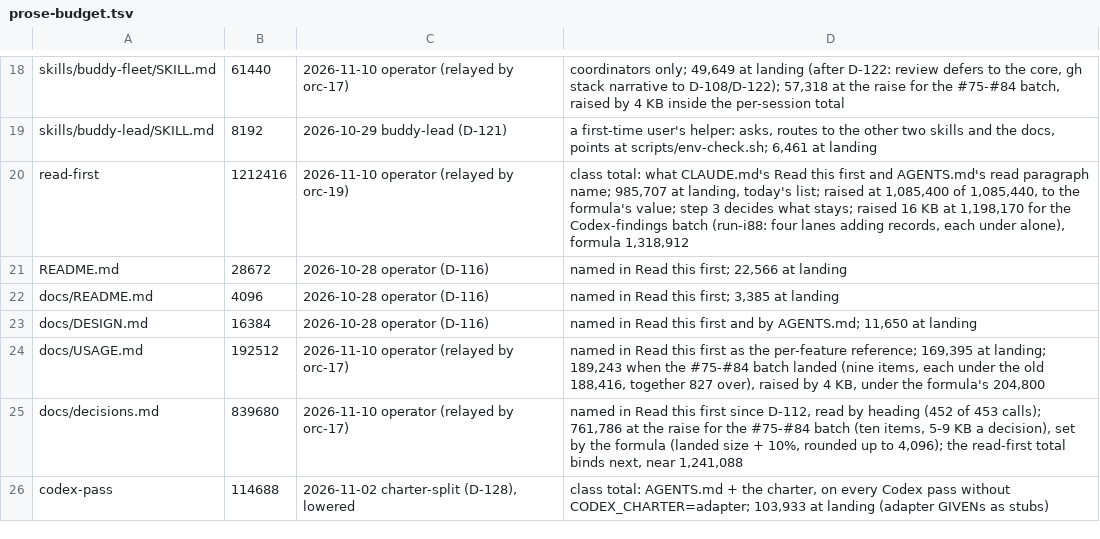
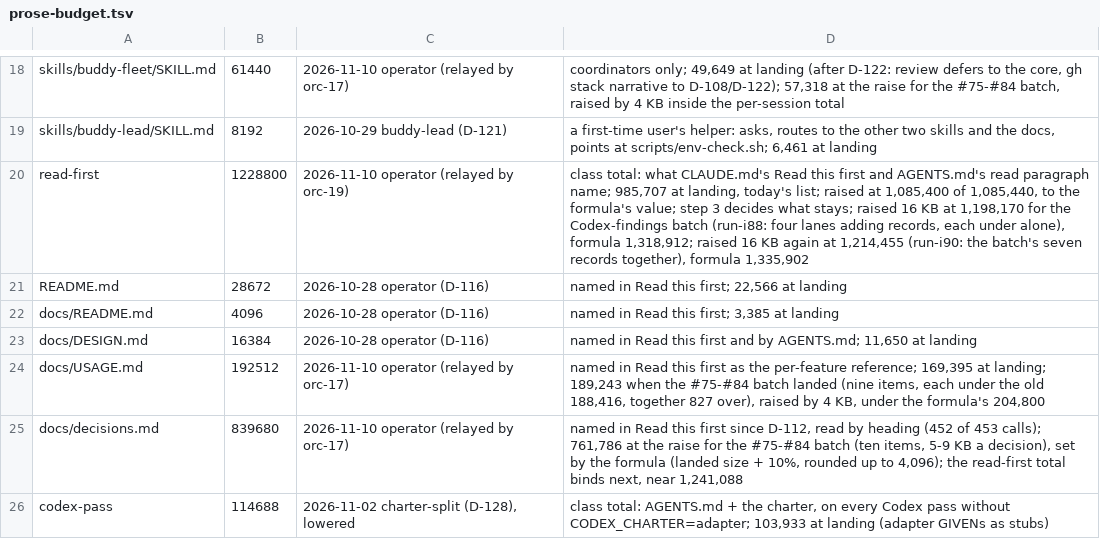
Before and after one commit to JsizzleR/buddy-system, a TSV file: docs/prose-budget.tsv, drawn as a sheet; only a part is shown, gaps mark what is left out.

Commit message:
docs: raise the read-first ceiling by 16 KB again, for the rest of the Codex-findings batch
run-i90's tier went red on check-prose-budget: the read-first class total
reached 1,214,455 B against 1,212,416 (raised in c569ce0 an hour ago). Run
i89 landed seven commits from three lanes (D-146 and the D-084, D-107,
D-135 notes among them) and run-i90 adds D-147; each fitted alone, the sum
did not. docs/decisions.md is 838,636 of its own 839,680, so most of the
growth is there, and the next record will meet that key's ceiling too.

The ceiling goes to 1,228,800 (+16,384), under the formula's 1,335,902,
on the operator's word in orc-17's pane at 14:06Z on 2026-11-10 ("yes the
ceiling can go up where it makes snse/is helpful"), relayed by orc-18 and
orc-19.

review: chore (one budget line, no rule or text changed)

```diff
--- a/docs/prose-budget.tsv
+++ b/docs/prose-budget.tsv
@@ -19,3 +19,3 @@ skills/buddy-fleet/SKILL.md	61440	2026-11-10 operator (relayed by orc-17)	coordi
 skills/buddy-lead/SKILL.md	8192	2026-10-29 buddy-lead (D-121)	a first-time user's helper: asks, routes to the other two skills and the docs, points at scripts/env-check.sh; 6,461 at landing
-read-first	1212416	2026-11-10 operator (relayed by orc-19)	class total: what CLAUDE.md's Read this first and AGENTS.md's read paragraph name; 985,707 at landing, today's list; raised at 1,085,400 of 1,085,440, to the formula's value; step 3 decides what stays; raised 16 KB at 1,198,170 for the Codex-findings batch (run-i88: four lanes adding records, each under alone), formula 1,318,912
+read-first	1228800	2026-11-10 operator (relayed by orc-19)	class total: what CLAUDE.md's Read this first and AGENTS.md's read paragraph name; 985,707 at landing, today's list; raised at 1,085,400 of 1,085,440, to the formula's value; step 3 decides what stays; raised 16 KB at 1,198,170 for the Codex-findings batch (run-i88: four lanes adding records, each under alone), formula 1,318,912; raised 16 KB again at 1,214,455 (run-i90: the batch's seven records together), formula 1,335,902
 README.md	28672	2026-10-28 operator (D-116)	named in Read this first; 22,566 at landing
```
